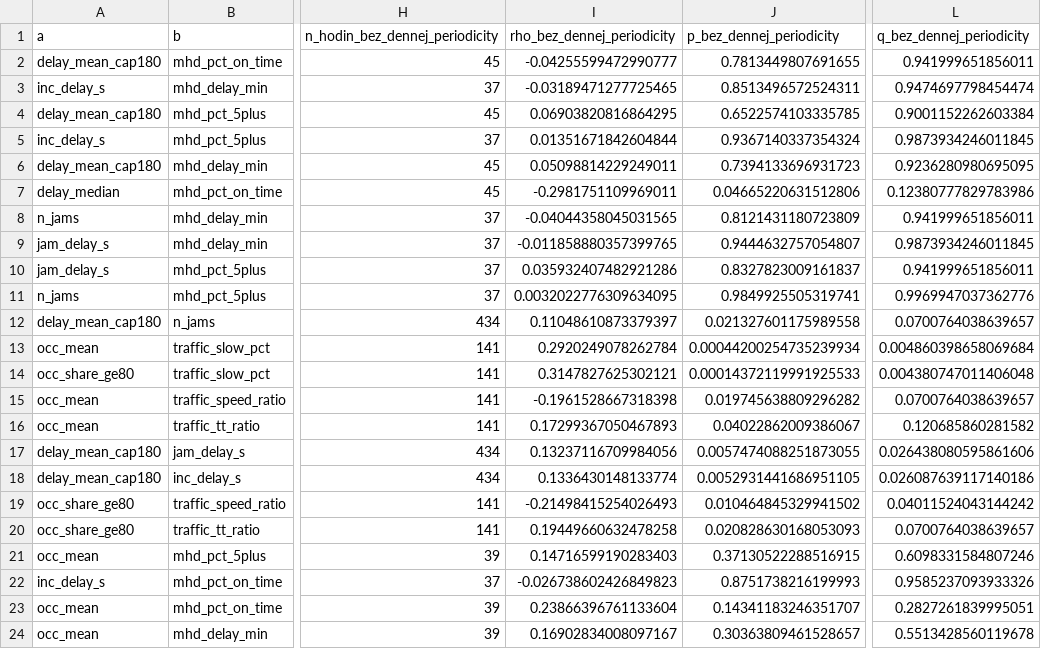
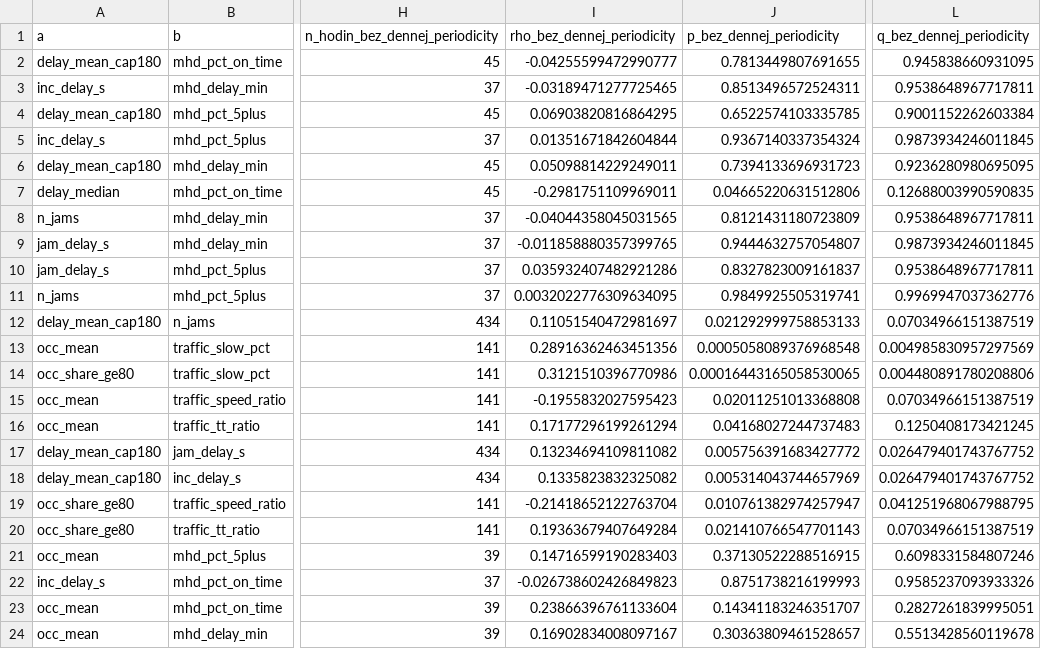
Before and after one commit to lalasonycierny/analyza, a CSV file: docs/korelacie.csv, drawn as a sheet; only a part is shown, gaps mark what is left out; the diff covers the shown part only; the diff names each change by its address in the sheet, - before the commit and + after, or states it on an @@ line.

```diff
--- a/docs/korelacie.csv
+++ b/docs/korelacie.csv
-L2 (q_bez_dennej_periodicity): 0.941999651856011
+L2 (q_bez_dennej_periodicity): 0.945838660931095
-L3 (q_bez_dennej_periodicity): 0.9474697798454474
+L3 (q_bez_dennej_periodicity): 0.9538648967717811
-L7 (q_bez_dennej_periodicity): 0.12380777829783986
+L7 (q_bez_dennej_periodicity): 0.12688003990590835
-L8 (q_bez_dennej_periodicity): 0.941999651856011
+L8 (q_bez_dennej_periodicity): 0.9538648967717811
-L10 (q_bez_dennej_periodicity): 0.941999651856011
+L10 (q_bez_dennej_periodicity): 0.9538648967717811
-I12 (rho_bez_dennej_periodicity): 0.11048610873379397
+I12 (rho_bez_dennej_periodicity): 0.11051540472981697
-J12 (p_bez_dennej_periodicity): 0.021327601175989558
+J12 (p_bez_dennej_periodicity): 0.021292999758853133
-L12 (q_bez_dennej_periodicity): 0.0700764038639657
+L12 (q_bez_dennej_periodicity): 0.07034966151387519
-I13 (rho_bez_dennej_periodicity): 0.2920249078262784
+I13 (rho_bez_dennej_periodicity): 0.28916362463451356
-J13 (p_bez_dennej_periodicity): 0.00044200254735239934
+J13 (p_bez_dennej_periodicity): 0.0005058089376968548
-L13 (q_bez_dennej_periodicity): 0.004860398658069684
+L13 (q_bez_dennej_periodicity): 0.004985830957297569
-I14 (rho_bez_dennej_periodicity): 0.3147827625302121
+I14 (rho_bez_dennej_periodicity): 0.3121510396770986
-J14 (p_bez_dennej_periodicity): 0.00014372119991925533
+J14 (p_bez_dennej_periodicity): 0.00016443165058530065
-L14 (q_bez_dennej_periodicity): 0.004380747011406048
+L14 (q_bez_dennej_periodicity): 0.004480891780208806
-I15 (rho_bez_dennej_periodicity): -0.1961528667318398
+I15 (rho_bez_dennej_periodicity): -0.1955832027595423
-J15 (p_bez_dennej_periodicity): 0.019745638809296282
+J15 (p_bez_dennej_periodicity): 0.02011251013368808
-L15 (q_bez_dennej_periodicity): 0.0700764038639657
+L15 (q_bez_dennej_periodicity): 0.07034966151387519
-I16 (rho_bez_dennej_periodicity): 0.17299367050467893
+I16 (rho_bez_dennej_periodicity): 0.17177296199261294
-J16 (p_bez_dennej_periodicity): 0.04022862009386067
+J16 (p_bez_dennej_periodicity): 0.04168027244737483
-L16 (q_bez_dennej_periodicity): 0.120685860281582
+L16 (q_bez_dennej_periodicity): 0.1250408173421245
-I17 (rho_bez_dennej_periodicity): 0.13237116709984056
+I17 (rho_bez_dennej_periodicity): 0.13234694109811082
-J17 (p_bez_dennej_periodicity): 0.0057474088251873055
+J17 (p_bez_dennej_periodicity): 0.005756391683427772
-L17 (q_bez_dennej_periodicity): 0.026438080595861606
+L17 (q_bez_dennej_periodicity): 0.026479401743767752
-I18 (rho_bez_dennej_periodicity): 0.1336430148133774
+I18 (rho_bez_dennej_periodicity): 0.1335823832325082
-J18 (p_bez_dennej_periodicity): 0.0052931441686951105
+J18 (p_bez_dennej_periodicity): 0.005314043744657969
-L18 (q_bez_dennej_periodicity): 0.026087639117140186
+L18 (q_bez_dennej_periodicity): 0.026479401743767752
-I19 (rho_bez_dennej_periodicity): -0.21498415254026493
+I19 (rho_bez_dennej_periodicity): -0.21418652122763704
-J19 (p_bez_dennej_periodicity): 0.010464845329941502
+J19 (p_bez_dennej_periodicity): 0.010761382974257947
-L19 (q_bez_dennej_periodicity): 0.04011524043144242
+L19 (q_bez_dennej_periodicity): 0.041251968067988795
-I20 (rho_bez_dennej_periodicity): 0.19449660632478258
+I20 (rho_bez_dennej_periodicity): 0.19363679407649284
-J20 (p_bez_dennej_periodicity): 0.020828630168053093
+J20 (p_bez_dennej_periodicity): 0.021410766547701143
-L20 (q_bez_dennej_periodicity): 0.0700764038639657
+L20 (q_bez_dennej_periodicity): 0.07034966151387519
```
Also changed, not shown: 67 edited cells elsewhere in this file, docs/korelacie_lag.csv, docs/zjednotene_hodinove.csv, 3 other files.
